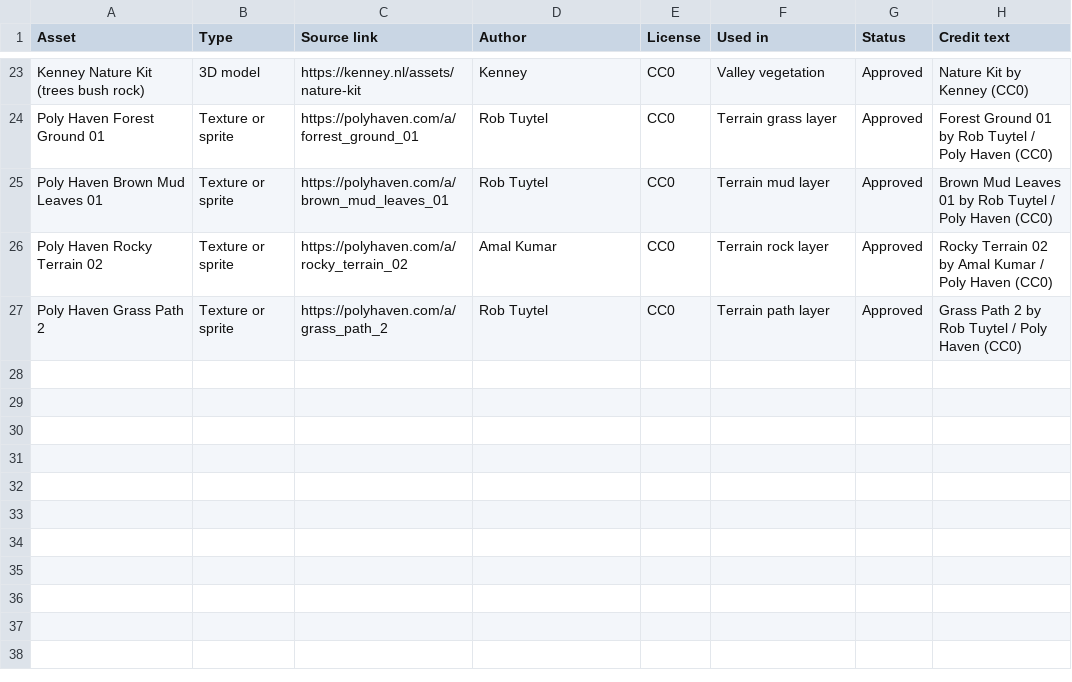
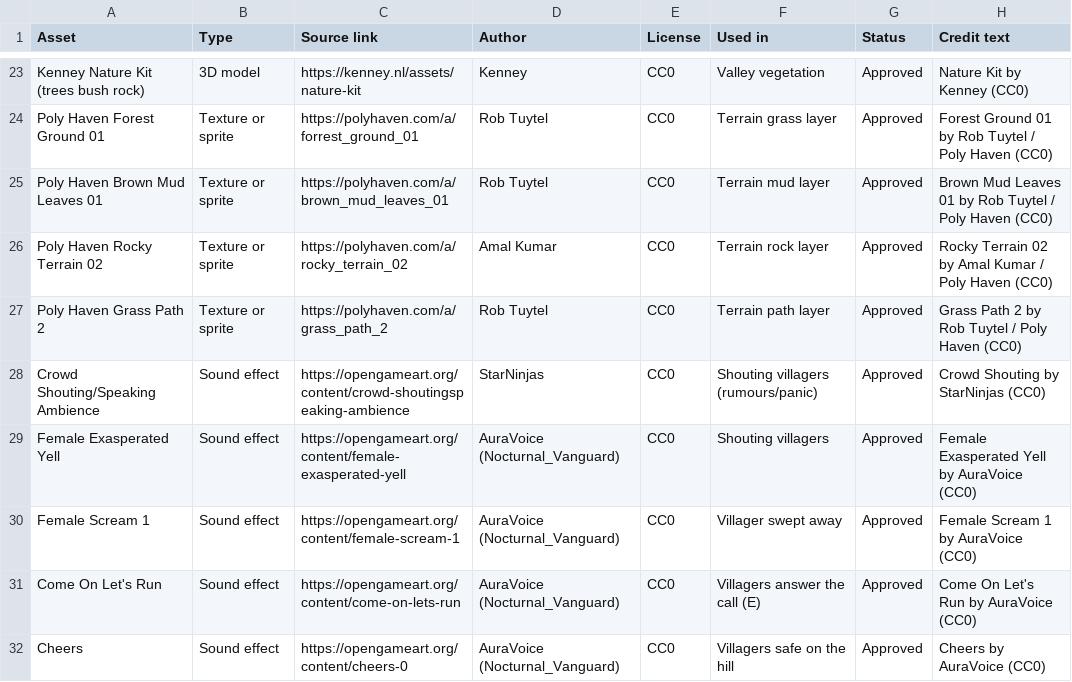
Before and after one commit to Nate1506/AFO, a CSV file: ASSETS.csv, drawn as a sheet; only a part is shown, gaps mark what is left out; the diff names each change by its address in the sheet, - before the commit and + after, or states it on an @@ line.

```diff
--- a/ASSETS.csv
+++ b/ASSETS.csv
+row 28: Crowd Shouting/Speaking Ambience | Sound effect | https://opengameart.org/content/crowd-shoutingspeaking-ambience | StarNinjas | CC0 | Shouting villagers (rumours/panic) | Approved | Crowd Shouting by StarNinjas (CC0)
+row 29: Female Exasperated Yell | Sound effect | https://opengameart.org/content/female-exasperated-yell | AuraVoice (Nocturnal_Vanguard) | CC0 | Shouting villagers | Approved | Female Exasperated Yell by AuraVoice (CC0)
+row 30: Female Scream 1 | Sound effect | https://opengameart.org/content/female-scream-1 | AuraVoice (Nocturnal_Vanguard) | CC0 | Villager swept away | Approved | Female Scream 1 by AuraVoice (CC0)
+row 31: Come On Let's Run | Sound effect | https://opengameart.org/content/come-on-lets-run | AuraVoice (Nocturnal_Vanguard) | CC0 | Villagers answer the call (E) | Approved | Come On Let's Run by AuraVoice (CC0)
+row 32: Cheers | Sound effect | https://opengameart.org/content/cheers-0 | AuraVoice (Nocturnal_Vanguard) | CC0 | Villagers safe on the hill | Approved | Cheers by AuraVoice (CC0)
```
Also changed, not shown: 2 other files.
